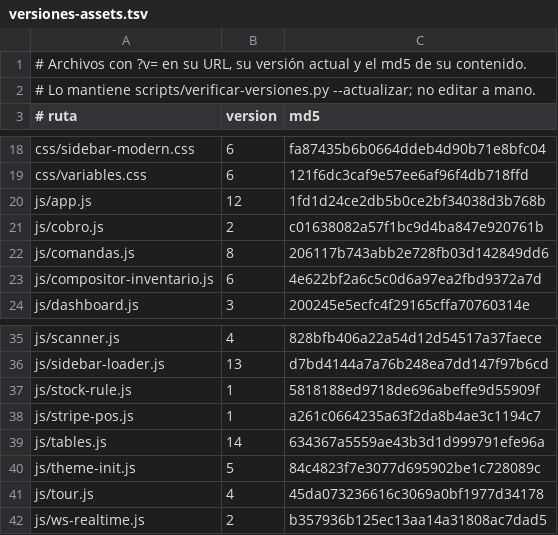
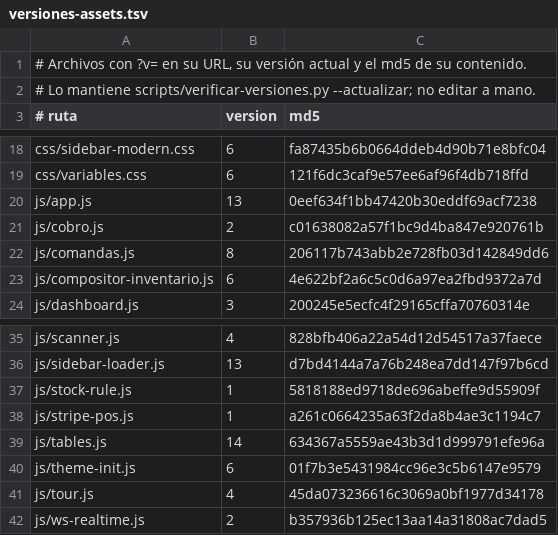
Before and after one commit to AngelDAL/Tomodachi, a TSV file: scripts/versiones-assets.tsv, drawn as a sheet; only a part is shown, gaps mark what is left out.

```diff
--- a/scripts/versiones-assets.tsv
+++ b/scripts/versiones-assets.tsv
@@ -19,3 +19,3 @@ css/sidebar-modern.css	6	fa87435b6b0664ddeb4d90b71e8bfc04
 css/variables.css	6	121f6dc3caf9e57ee6af96f4db718ffd
-js/app.js	12	1fd1d24ce2db5b0ce2bf34038d3b768b
+js/app.js	13	0eef634f1bb47420b30eddf69acf7238
 js/cobro.js	2	c01638082a57f1bc9d4ba847e920761b
@@ -39,3 +39,3 @@ js/stripe-pos.js	1	a261c0664235a63f2da8b4ae3c1194c7
 js/tables.js	14	634367a5559ae43b3d1d999791efe96a
-js/theme-init.js	5	84c4823f7e3077d695902be1c728089c
+js/theme-init.js	6	01f7b3e5431984cc96e3c5b6147e9579
 js/tour.js	4	45da073236616c3069a0bf1977d34178
```
Also changed, not shown: 22 other files.
